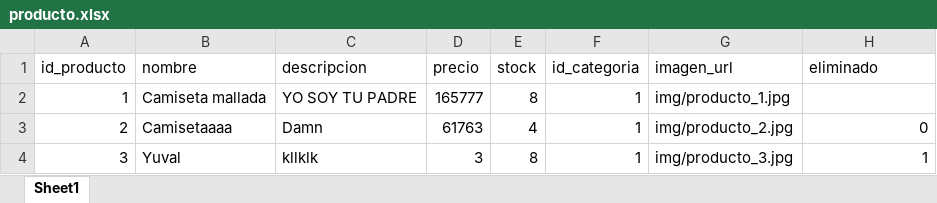
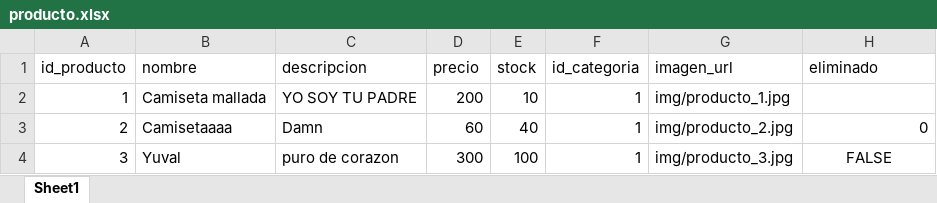
Before and after one commit to julio11916/software-de-oro, an Excel workbook: bd/producto.xlsx, sheet Sheet1, drawn as a sheet; values as stored, in another font and other column widths than the file's, no borders; the diff names each change by its address in the sheet, - before the commit and + after, or states it on an @@ line.

```diff
--- a/bd/producto.xlsx (sheet Sheet1)
+++ b/bd/producto.xlsx (sheet Sheet1)
-D2 (precio): 165777
+D2 (precio): 200
-E2 (stock): 8
+E2 (stock): 10
-D3 (precio): 61763
+D3 (precio): 60
-E3 (stock): 4
+E3 (stock): 40
-C4 (descripcion): kllklk
+C4 (descripcion): puro de corazon
-D4 (precio): 3
+D4 (precio): 300
-E4 (stock): 8
+E4 (stock): 100
-H4 (eliminado): 1
+H4 (eliminado): FALSE
-H4 alignment: right
+H4 alignment: center
```
Also changed, not shown: bd/registros.xlsx, bd/usuarios.xlsx, 15 other files.
